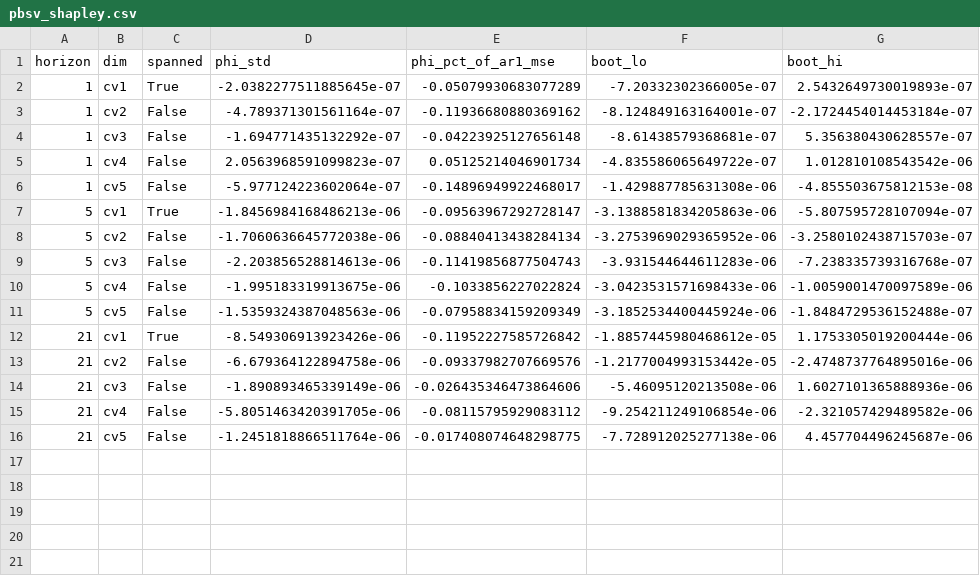
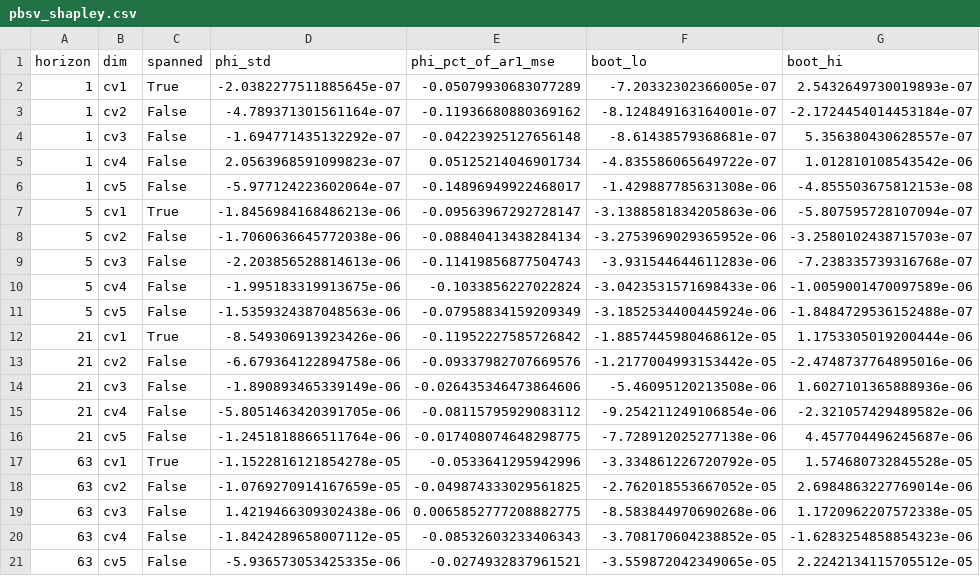
Before and after one commit to IceCurrent/explainable_commodity_prices, a CSV file: results/forecast_pbsv/pbsv_shapley.csv, drawn as a sheet; the diff names each change by its address in the sheet, - before the commit and + after, or states it on an @@ line.

```diff
--- a/results/forecast_pbsv/pbsv_shapley.csv
+++ b/results/forecast_pbsv/pbsv_shapley.csv
+row 17: 63 | cv1 | True | -1.1522816121854278e-05 | -0.0533641295942996 | -3.334861226720792e-05 | 1.574680732845528e-05
+row 18: 63 | cv2 | False | -1.0769270914167659e-05 | -0.049874333029561825 | -2.762018553667052e-05 | 2.6984863227769014e-06
+row 19: 63 | cv3 | False | 1.4219466309302438e-06 | 0.0065852777208882775 | -8.583844970690268e-06 | 1.1720962207572338e-05
+row 20: 63 | cv4 | False | -1.8424289658007112e-05 | -0.08532603233406343 | -3.708170604238852e-05 | -1.6283254858854323e-06
+row 21: 63 | cv5 | False | -5.936573053425335e-06 | -0.0274932837961521 | -3.559872042349065e-05 | 2.2242134115705512e-05
```
Also changed, not shown: results/forecast_pbsv/forecast_accuracy.csv, results/forecast_pbsv/forecast_accuracy_pooled.csv, 19 other files.
